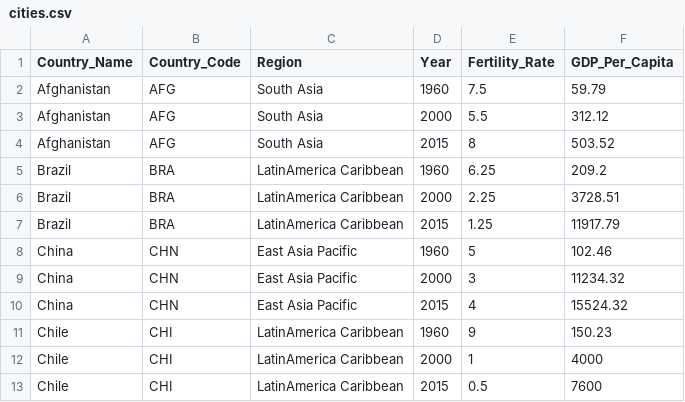
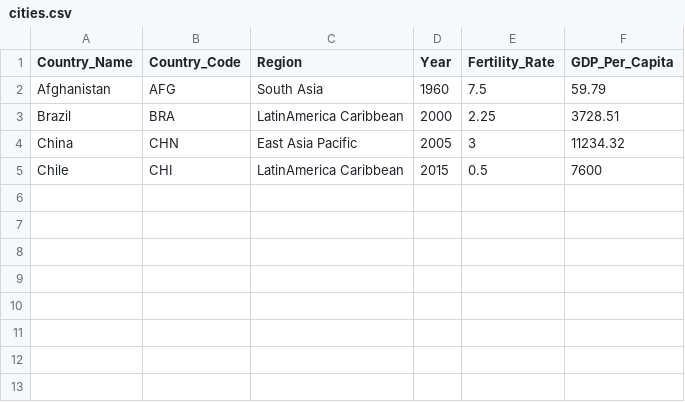
Before and after one commit to luwei2/ddv_final, a CSV file: cities.csv, drawn as a sheet.

Commit message:
Try dataset

```diff
--- a/cities.csv
+++ b/cities.csv
@@ -2,12 +2,4 @@ Country_Name,Country_Code,Region,Year,Fertility_Rate,GDP_Per_Capita
 Afghanistan,AFG,South Asia,1960,7.5,59.79
-Afghanistan,AFG,South Asia,2000,5.5,312.12
-Afghanistan,AFG,South Asia,2015,8,503.52
-Brazil,BRA,LatinAmerica Caribbean,1960,6.25,209.2
 Brazil,BRA,LatinAmerica Caribbean,2000,2.25,3728.51
-Brazil,BRA,LatinAmerica Caribbean,2015,1.25,11917.79
-China,CHN,East Asia Pacific,1960,5,102.46
-China,CHN,East Asia Pacific,2000,3,11234.32
-China,CHN,East Asia Pacific,2015,4,15524.32
-Chile,CHI,LatinAmerica Caribbean,1960,9,150.23
-Chile,CHI,LatinAmerica Caribbean,2000,1,4000
+China,CHN,East Asia Pacific,2005,3,11234.32
 Chile,CHI,LatinAmerica Caribbean,2015,0.5,7600
```
Also changed, not shown: 1 other file.
